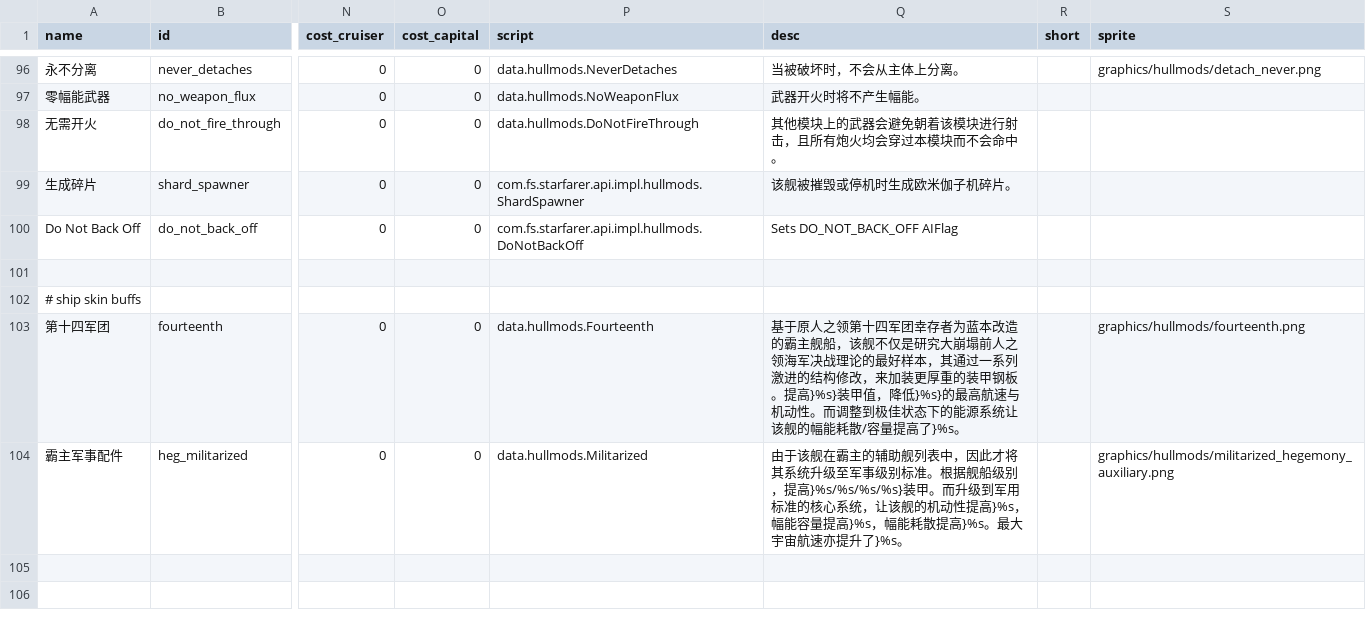
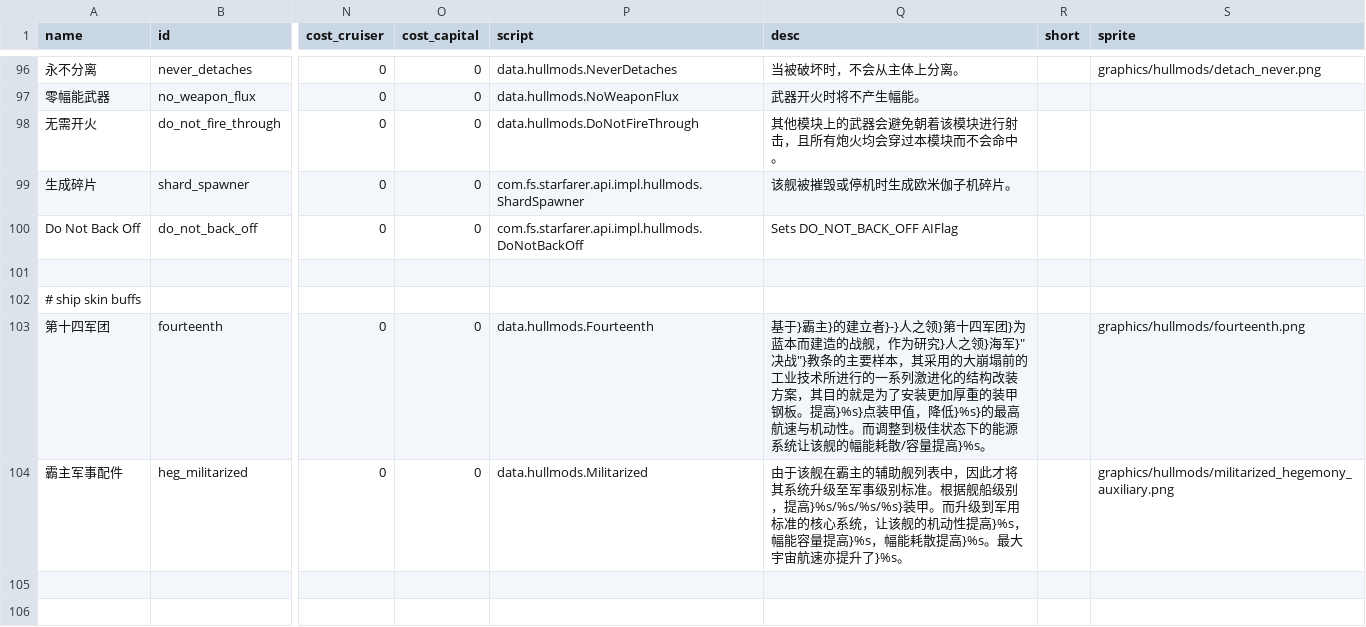
Before and after one commit to TruthOriginem/Starsector-0951-Localization, a CSV file: localization/data/hullmods/hull_mods.csv, drawn as a sheet; only a part is shown, gaps mark what is left out; the diff names each change by its address in the sheet, - before the commit and + after, or states it on an @@ line.

Commit message:
Add files via upload

```diff
--- a/localization/data/hullmods/hull_mods.csv
+++ b/localization/data/hullmods/hull_mods.csv
-Q103 (desc): 基于原人之领第十四军团幸存者为蓝本改造的霸主舰船，该舰不仅是研究大崩塌前人之领海军决战理论的最好样本，其通过一系列激进的结构修改，来加装更厚重的装甲钢板。提高}%s}装甲值，降低}%s}的最高航速与机动性。而调整到极佳状态下的能源系统让该舰的幅能耗散/容量提高了}%s。
+Q103 (desc): 基于}霸主}的建立者}-}人之领}第十四军团}为蓝本而建造的战舰，作为研究}人之领}海军}"决战"}教条的主要样本，其采用的大崩塌前的工业技术所进行的一系列激进化的结构改装方案，其目的就是为了安装更加厚重的装甲钢板。提高}%s}点装甲值，降低}%s}的最高航速与机动性。而调整到极佳状态下的能源系统让该舰的幅能耗散/容量提高}%s。
```
